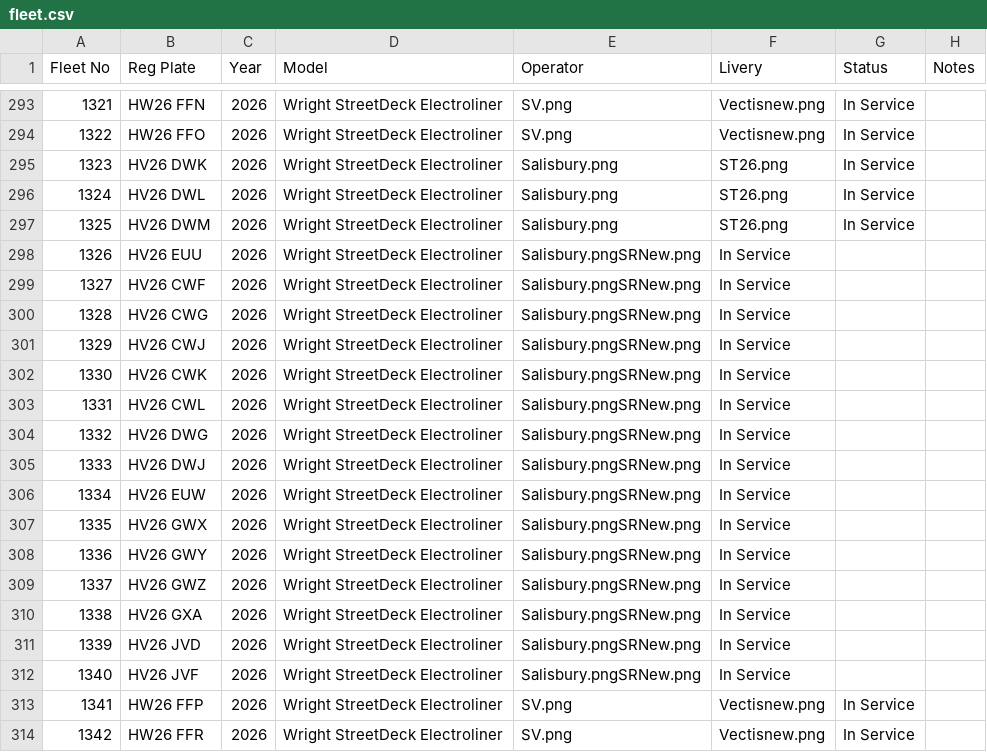
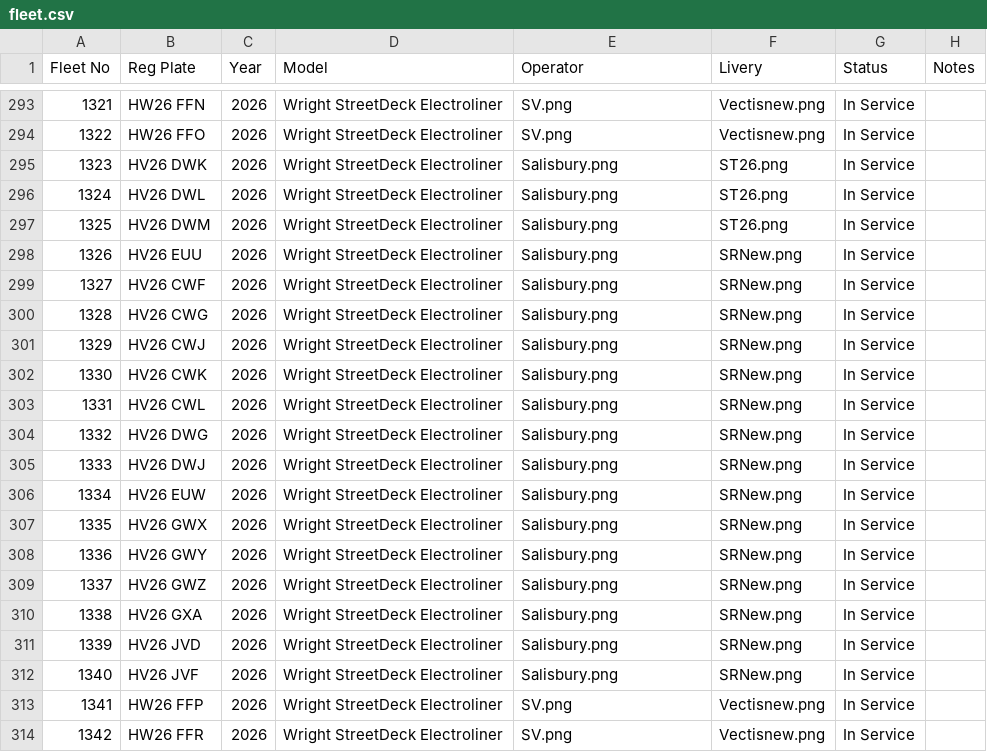
Before and after one commit to shay-coding/Go-South-Coast-Fleet-List-Website, a CSV file: fleet.csv, drawn as a sheet; only a part is shown, gaps mark what is left out.

Commit message:
Update fleet.csv

```diff
--- a/fleet.csv
+++ b/fleet.csv
@@ -297,17 +297,17 @@ Fleet No,Reg Plate,Year,Model,Operator,Livery,Status,Notes
 1325,HV26 DWM,2026,Wright StreetDeck Electroliner,Salisbury.png,ST26.png,In Service,
-1326,HV26 EUU,2026,Wright StreetDeck Electroliner,Salisbury.pngSRNew.png,In Service,
-1327,HV26 CWF,2026,Wright StreetDeck Electroliner,Salisbury.pngSRNew.png,In Service,
-1328,HV26 CWG,2026,Wright StreetDeck Electroliner,Salisbury.pngSRNew.png,In Service,
-1329,HV26 CWJ,2026,Wright StreetDeck Electroliner,Salisbury.pngSRNew.png,In Service,
-1330,HV26 CWK,2026,Wright StreetDeck Electroliner,Salisbury.pngSRNew.png,In Service,
-1331,HV26 CWL,2026,Wright StreetDeck Electroliner,Salisbury.pngSRNew.png,In Service,
-1332,HV26 DWG,2026,Wright StreetDeck Electroliner,Salisbury.pngSRNew.png,In Service,
-1333,HV26 DWJ,2026,Wright StreetDeck Electroliner,Salisbury.pngSRNew.png,In Service,
-1334,HV26 EUW,2026,Wright StreetDeck Electroliner,Salisbury.pngSRNew.png,In Service,
-1335,HV26 GWX,2026,Wright StreetDeck Electroliner,Salisbury.pngSRNew.png,In Service,
-1336,HV26 GWY,2026,Wright StreetDeck Electroliner,Salisbury.pngSRNew.png,In Service,
-1337,HV26 GWZ,2026,Wright StreetDeck Electroliner,Salisbury.pngSRNew.png,In Service,
-1338,HV26 GXA,2026,Wright StreetDeck Electroliner,Salisbury.pngSRNew.png,In Service,
-1339,HV26 JVD,2026,Wright StreetDeck Electroliner,Salisbury.pngSRNew.png,In Service,
-1340,HV26 JVF,2026,Wright StreetDeck Electroliner,Salisbury.pngSRNew.png,In Service,
+1326,HV26 EUU,2026,Wright StreetDeck Electroliner,Salisbury.png,SRNew.png,In Service,
+1327,HV26 CWF,2026,Wright StreetDeck Electroliner,Salisbury.png,SRNew.png,In Service,
+1328,HV26 CWG,2026,Wright StreetDeck Electroliner,Salisbury.png,SRNew.png,In Service,
+1329,HV26 CWJ,2026,Wright StreetDeck Electroliner,Salisbury.png,SRNew.png,In Service,
+1330,HV26 CWK,2026,Wright StreetDeck Electroliner,Salisbury.png,SRNew.png,In Service,
+1331,HV26 CWL,2026,Wright StreetDeck Electroliner,Salisbury.png,SRNew.png,In Service,
+1332,HV26 DWG,2026,Wright StreetDeck Electroliner,Salisbury.png,SRNew.png,In Service,
+1333,HV26 DWJ,2026,Wright StreetDeck Electroliner,Salisbury.png,SRNew.png,In Service,
+1334,HV26 EUW,2026,Wright StreetDeck Electroliner,Salisbury.png,SRNew.png,In Service,
+1335,HV26 GWX,2026,Wright StreetDeck Electroliner,Salisbury.png,SRNew.png,In Service,
+1336,HV26 GWY,2026,Wright StreetDeck Electroliner,Salisbury.png,SRNew.png,In Service,
+1337,HV26 GWZ,2026,Wright StreetDeck Electroliner,Salisbury.png,SRNew.png,In Service,
+1338,HV26 GXA,2026,Wright StreetDeck Electroliner,Salisbury.png,SRNew.png,In Service,
+1339,HV26 JVD,2026,Wright StreetDeck Electroliner,Salisbury.png,SRNew.png,In Service,
+1340,HV26 JVF,2026,Wright StreetDeck Electroliner,Salisbury.png,SRNew.png,In Service,
 1341,HW26 FFP,2026,Wright StreetDeck Electroliner,SV.png,Vectisnew.png,In Service,
```
